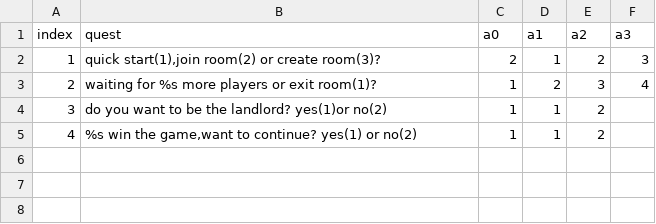
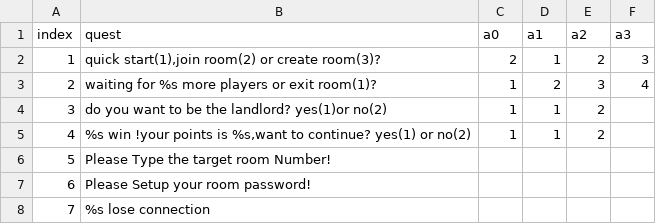
Before and after one commit to chenxingshujue/dlmj, a CSV file: questions.csv, drawn as a sheet.

```diff
--- a/questions.csv
+++ b/questions.csv
@@ -4,2 +4,5 @@ index,quest,a0,a1,a2,a3
 3,do you want to be the landlord? yes(1)or no(2),1,1,2,
-4,"%s win the game,want to continue? yes(1) or no(2)",1,1,2,
+4,"%s win !your points is %s,want to continue? yes(1) or no(2)",1,1,2,
+5,Please Type the target room Number!,,,,
+6,Please Setup your room password!,,,,
+7,%s lose connection,,,,
```
Also changed, not shown: 8 other files.
